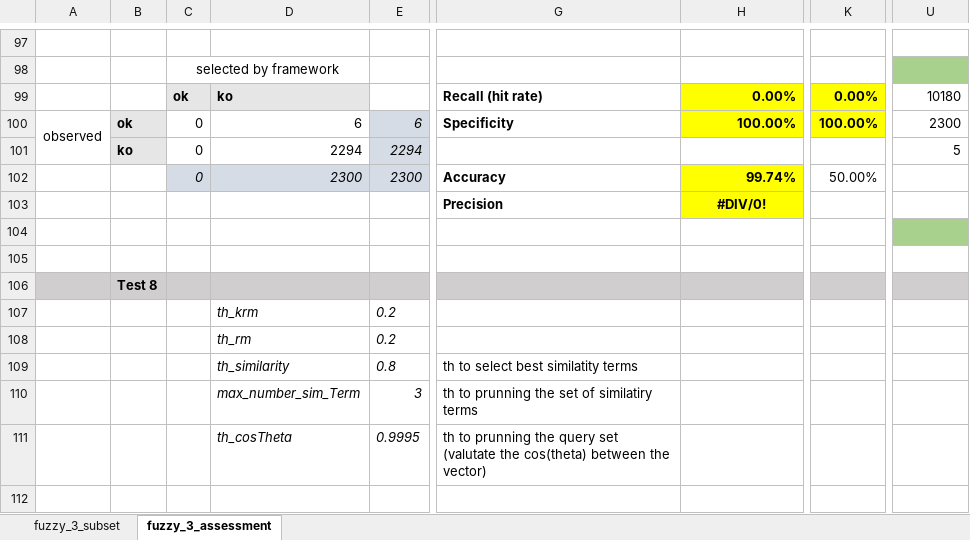
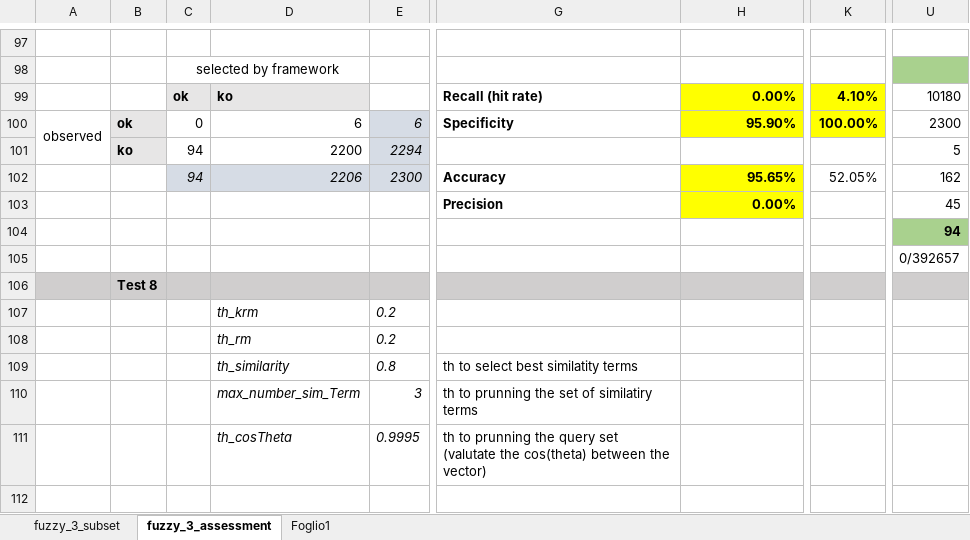
Before and after one commit to HammerProject/HammerDataProject, an Excel workbook: hammer-colombo/fuzzy-examples-set/3_result.xlsx, sheet fuzzy_3_assessment, drawn as a sheet; only a part is shown, gaps mark what is left out; values as stored, in another font and other column widths than the file's, no borders; the diff names each change by its address in the sheet, - before the commit and + after, or states it on an @@ line.

Commit message:
fuzzy_3

```diff
--- a/hammer-colombo/fuzzy-examples-set/3_result.xlsx (sheet fuzzy_3_assessment)
+++ b/hammer-colombo/fuzzy-examples-set/3_result.xlsx (sheet fuzzy_3_assessment)
+sheet tab: Foglio1
-K99: 0.00%
+K99: 4.10%
-H100: 100.00%
+H100: 95.90%
-C101:C102: 0
+C101:C102: 94
-D101: 2294
+D101: 2200
-D102: 2300
+D102: 2206
-H102: 99.74%
+H102: 95.65%
-K102: 50.00%
+K102: 52.05%
-U102: (empty)
+U102: 162
-H103: #DIV/0!
+H103: 0.00%
-H103 alignment: center
+H103 alignment: right
-U103: (empty)
+U103: 45
-U104: (empty)
+U104: 94
-U105: (empty)
+U105: 0/392657
```
Also changed, not shown: sheet fuzzy_3_subset, hammer-colombo/fuzzy-examples-set/test.xlsx, 2 other files.
